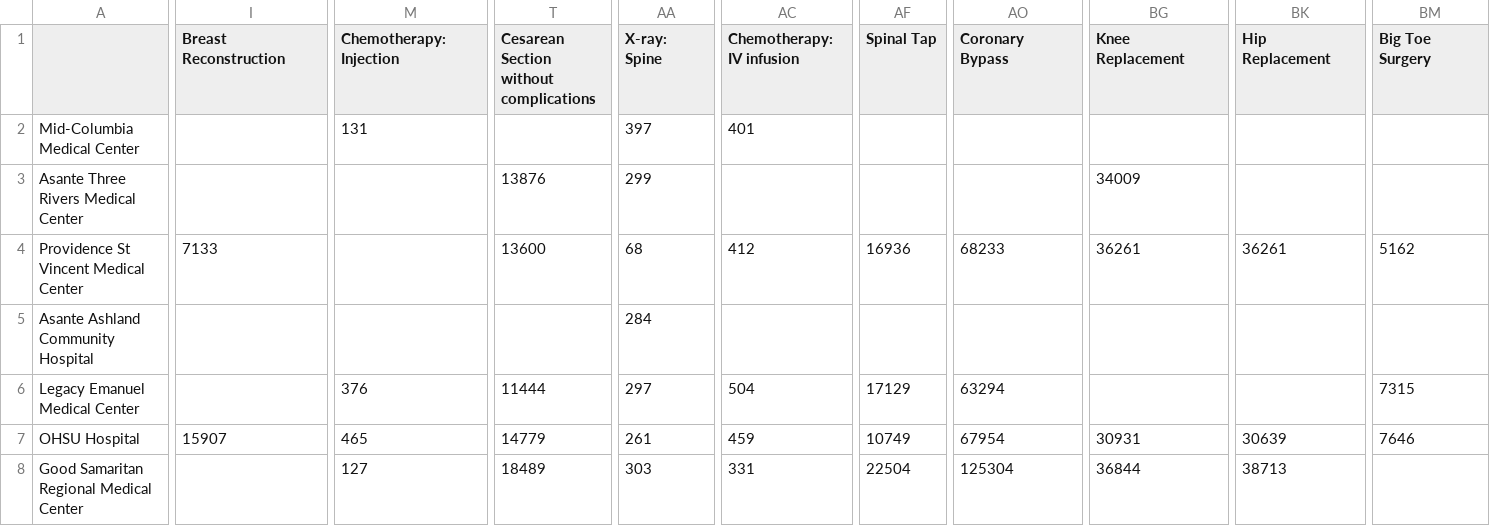
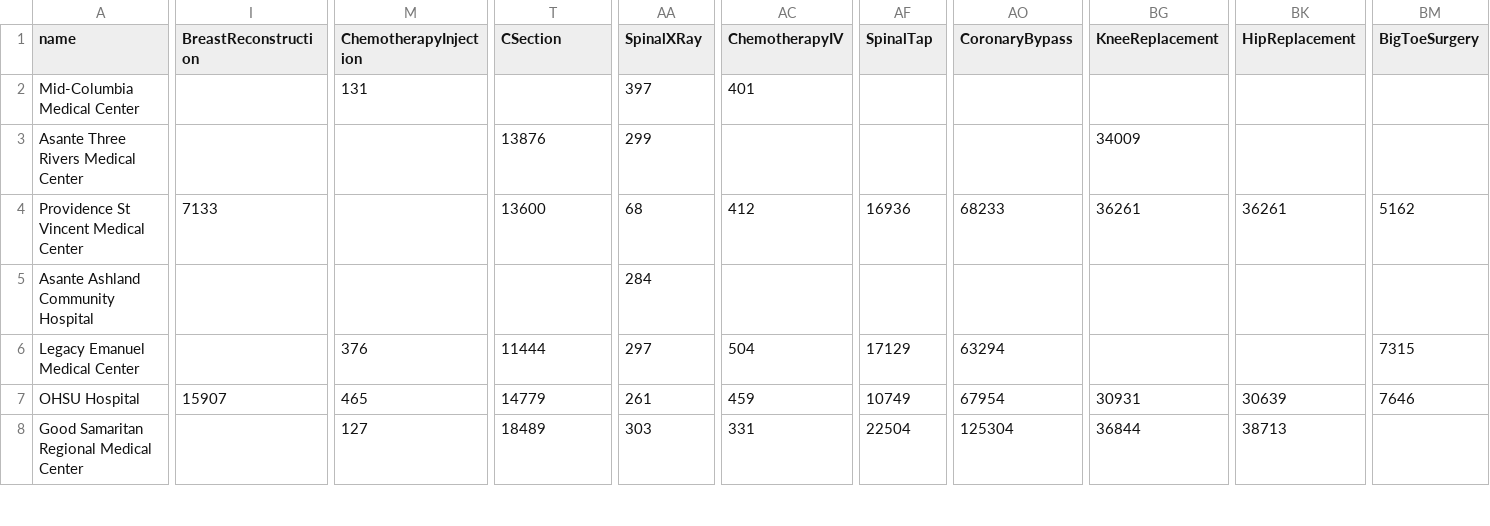
Before and after one commit to ianandrewson/Mongoose-Aggregations, a CSV file: assets/OR_hos_prices1.csv, drawn as a sheet; only a part is shown, gaps mark what is left out; the diff covers the shown part only; the diff names each change by its address in the sheet, - before the commit and + after, or states it on an @@ line.

Commit message:
seed-data() implemented, able to seed data into mongoDB

```diff
--- a/assets/OR_hos_prices1.csv
+++ b/assets/OR_hos_prices1.csv
-A1: (empty)
+A1: name
-I1: Breast Reconstruction
+I1: BreastReconstruction
-M1: Chemotherapy: Injection
+M1: ChemotherapyInjection
-T1: Cesarean Section without complications
+T1: CSection
-AA1: X-ray: Spine
+AA1: SpinalXRay
-AC1: Chemotherapy: IV infusion
+AC1: ChemotherapyIV
-AF1: Spinal Tap
+AF1: SpinalTap
-AO1: Coronary Bypass
+AO1: CoronaryBypass
-BG1: Knee Replacement
+BG1: KneeReplacement
-BK1: Hip Replacement
+BK1: HipReplacement
-BM1: Big Toe Surgery
+BM1: BigToeSurgery
```
Also changed, not shown: 2 edited cells elsewhere in this file, 6 other files.
